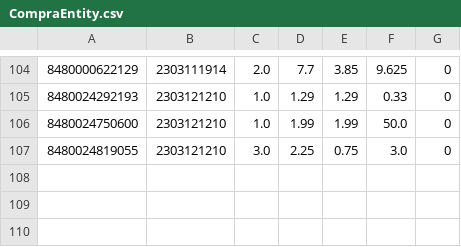
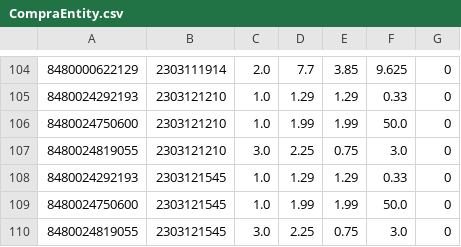
Before and after one commit to robertorodriguezNet/Proyecto, a CSV file: backup/CompraEntity.csv, drawn as a sheet; only a part is shown, gaps mark what is left out.

Commit message:
Backup datos

```diff
--- a/backup/CompraEntity.csv
+++ b/backup/CompraEntity.csv
@@ -107 +107,4 @@
 8480024819055,2303121210,3.0,2.25,0.75,3.0,0
+8480024292193,2303121545,1.0,1.29,1.29,0.33,0
+8480024750600,2303121545,1.0,1.99,1.99,50.0,0
+8480024819055,2303121545,3.0,2.25,0.75,3.0,0
```
Also changed, not shown: backup/NombreCompraEntity.csv.
